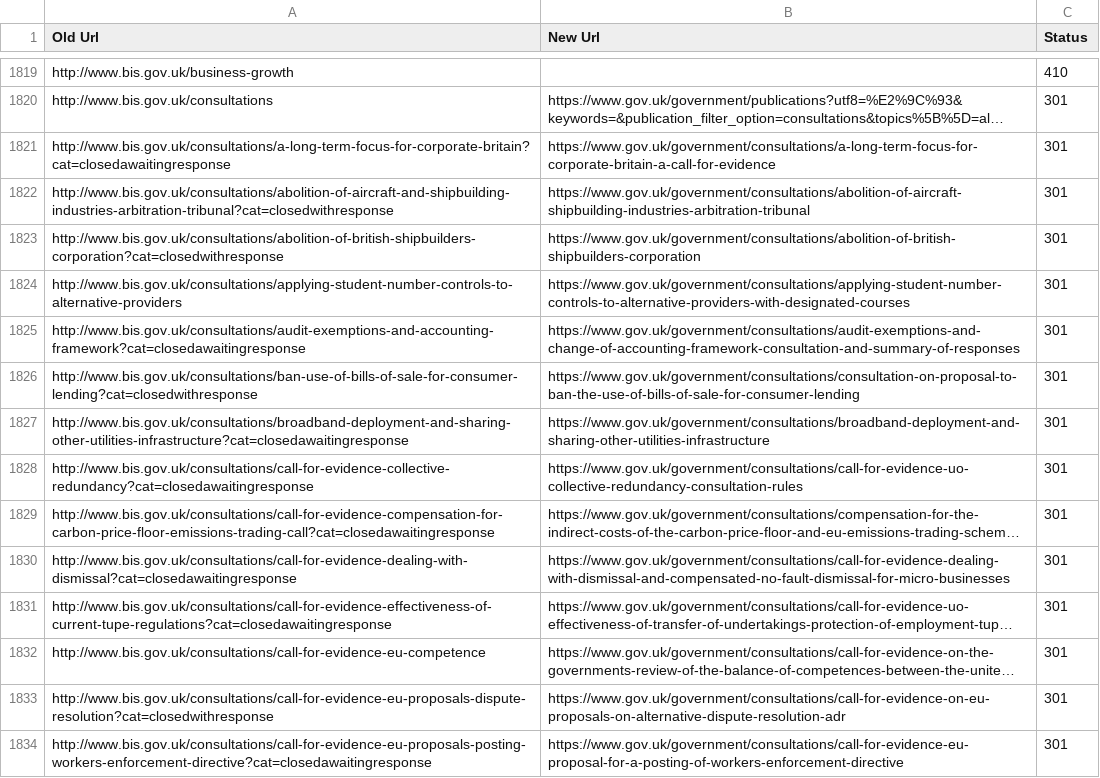
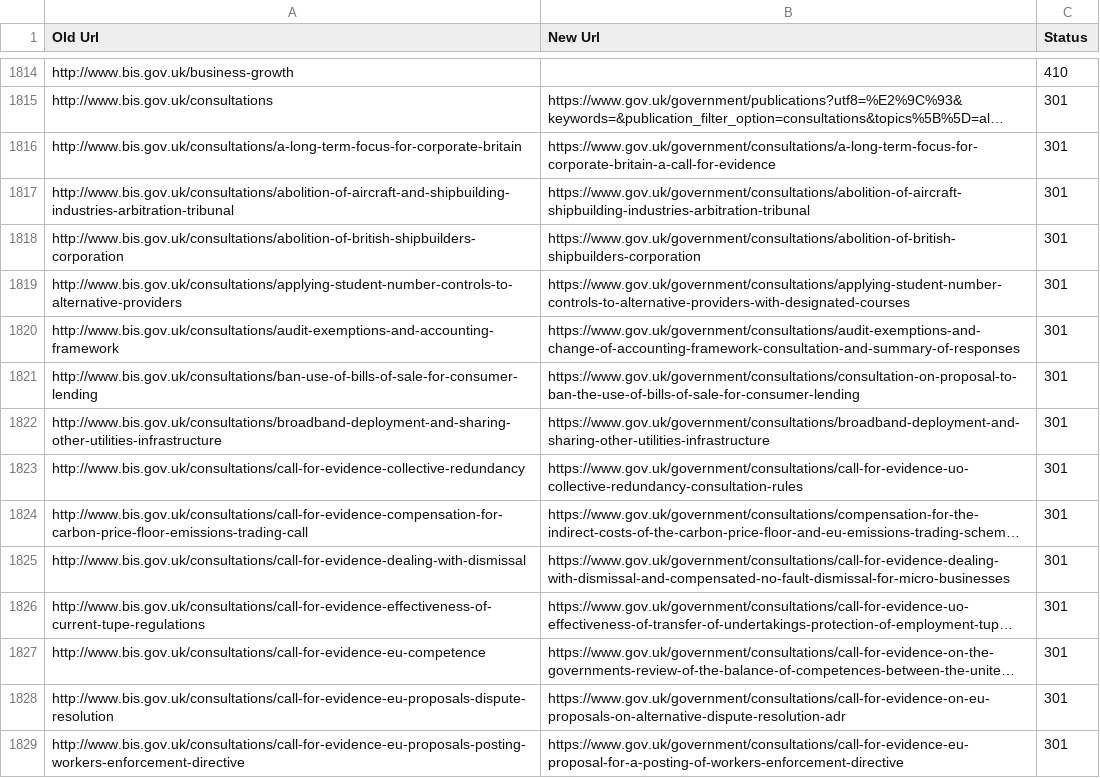
Before and after one commit to alphagov/transition-config, a CSV file: data/mappings/bis.csv, drawn as a sheet; only a part is shown, gaps mark what is left out; long unchanged cells end in …; addresses are those after the commit; the diff covers the shown part only; the diff names each change by its address in the sheet, - before the commit and + after, or states it on an @@ line.

Commit message:
added bis,dft,fco mappings and renamed communities to dclg site

```diff
--- a/data/mappings/bis.csv
+++ b/data/mappings/bis.csv
-A1816 (Old Url): http://www.bis.gov.uk/consultations/a-long-term-focus-for-corporate-britain?cat=closedawaitingresponse
+A1816 (Old Url): http://www.bis.gov.uk/consultations/a-long-term-focus-for-corporate-britain
-A1817 (Old Url): http://www.bis.gov.uk/consultations/abolition-of-aircraft-and-shipbuilding-industries-arbitration-tribunal?cat=closedwithresponse
+A1817 (Old Url): http://www.bis.gov.uk/consultations/abolition-of-aircraft-and-shipbuilding-industries-arbitration-tribunal
-A1818 (Old Url): http://www.bis.gov.uk/consultations/abolition-of-british-shipbuilders-corporation?cat=closedwithresponse
+A1818 (Old Url): http://www.bis.gov.uk/consultations/abolition-of-british-shipbuilders-corporation
-A1820 (Old Url): http://www.bis.gov.uk/consultations/audit-exemptions-and-accounting-framework?cat=closedawaitingresponse
+A1820 (Old Url): http://www.bis.gov.uk/consultations/audit-exemptions-and-accounting-framework
-A1821 (Old Url): http://www.bis.gov.uk/consultations/ban-use-of-bills-of-sale-for-consumer-lending?cat=closedwithresponse
+A1821 (Old Url): http://www.bis.gov.uk/consultations/ban-use-of-bills-of-sale-for-consumer-lending
-A1822 (Old Url): http://www.bis.gov.uk/consultations/broadband-deployment-and-sharing-other-utilities-infrastructure?cat=closedawaitingresponse
+A1822 (Old Url): http://www.bis.gov.uk/consultations/broadband-deployment-and-sharing-other-utilities-infrastructure
-A1823 (Old Url): http://www.bis.gov.uk/consultations/call-for-evidence-collective-redundancy?cat=closedawaitingresponse
+A1823 (Old Url): http://www.bis.gov.uk/consultations/call-for-evidence-collective-redundancy
-A1824 (Old Url): http://www.bis.gov.uk/consultations/call-for-evidence-compensation-for-carbon-price-floor-emissions-trading-call?cat=closedawaitingresponse
+A1824 (Old Url): http://www.bis.gov.uk/consultations/call-for-evidence-compensation-for-carbon-price-floor-emissions-trading-call
-A1825 (Old Url): http://www.bis.gov.uk/consultations/call-for-evidence-dealing-with-dismissal?cat=closedawaitingresponse
+A1825 (Old Url): http://www.bis.gov.uk/consultations/call-for-evidence-dealing-with-dismissal
-A1826 (Old Url): http://www.bis.gov.uk/consultations/call-for-evidence-effectiveness-of-current-tupe-regulations?cat=closedawaitingresponse
+A1826 (Old Url): http://www.bis.gov.uk/consultations/call-for-evidence-effectiveness-of-current-tupe-regulations
-A1828 (Old Url): http://www.bis.gov.uk/consultations/call-for-evidence-eu-proposals-dispute-resolution?cat=closedwithresponse
+A1828 (Old Url): http://www.bis.gov.uk/consultations/call-for-evidence-eu-proposals-dispute-resolution
-A1829 (Old Url): http://www.bis.gov.uk/consultations/call-for-evidence-eu-proposals-posting-workers-enforcement-directive?cat=closedawaitingresponse
+A1829 (Old Url): http://www.bis.gov.uk/consultations/call-for-evidence-eu-proposals-posting-workers-enforcement-directive
```
Also changed, not shown: 5 removed rows and 67 edited cells elsewhere in this file, data/mappings/fco.csv, data/sites.csv, 5 other files.
